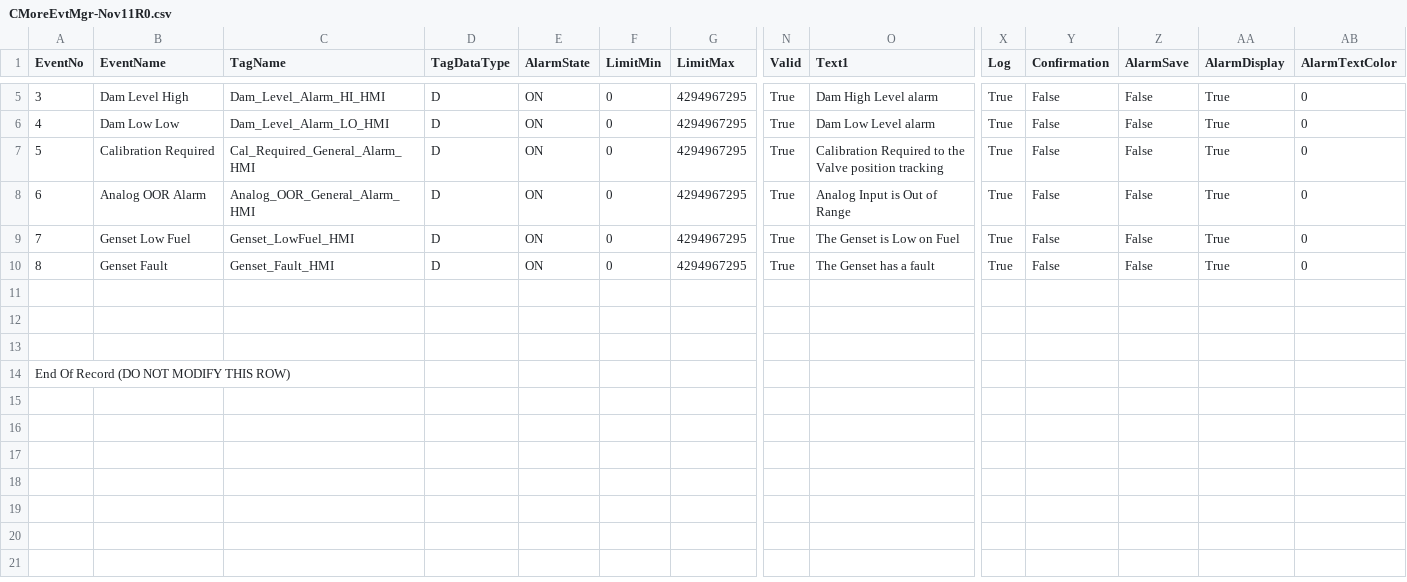
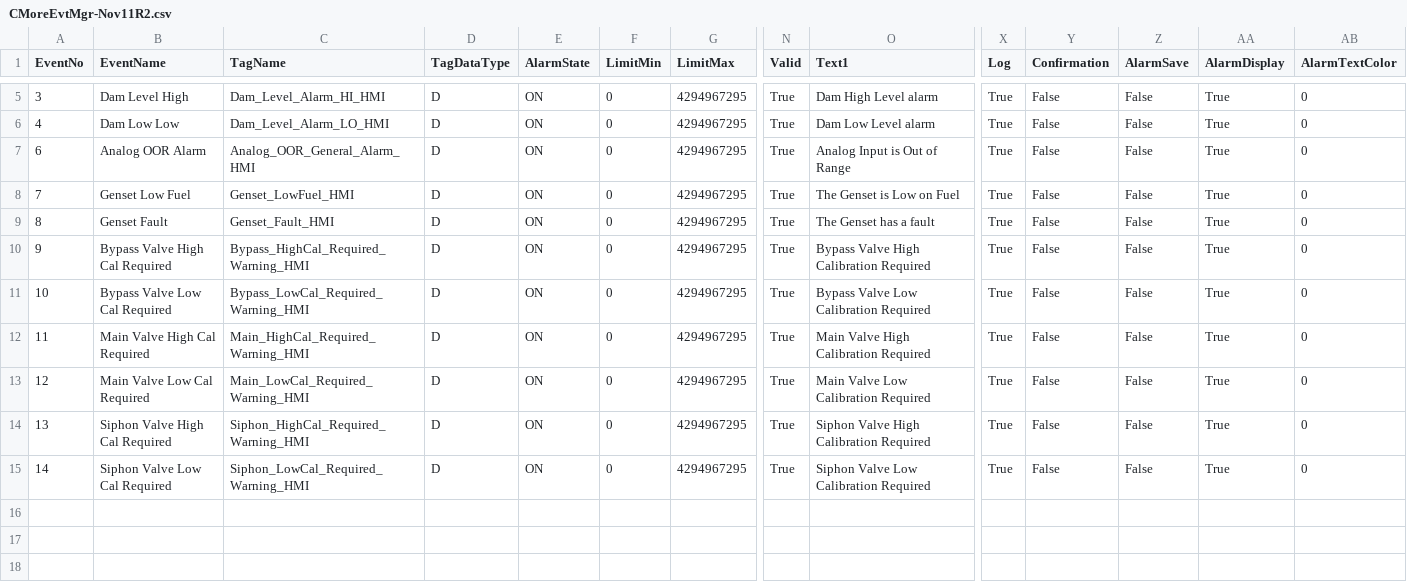
Before and after one commit to WSWallace-62/Arrowsmith_Dam_PLC, a CSV file: Tag_Info/CMoreEvtMgr-Nov11R2.csv (was Tag_Info/CMoreEvtMgr-Nov11R0.csv), drawn as a sheet; only a part is shown, gaps mark what is left out; the shorter side is filled out with more unchanged rows; removed rows and columns are numbered as before the commit, all else as after; rows hold the shown columns only; the diff names each change by its address in the sheet, - before the commit and + after, or states it on an @@ line.

Commit message:
Updated CMore tags

```diff
--- a/Tag_Info/CMoreEvtMgr-Nov11R0.csv
+++ b/Tag_Info/CMoreEvtMgr-Nov11R2.csv
-row 7: 5 | Calibration Required | Cal_Required_General_Alarm_HMI | D | ON | 0 | 4294967295 | True | Calibration Required to the Valve position tracking | True | False | False | True | 0
+row 10: 9 | Bypass Valve High Cal Required | Bypass_HighCal_Required_Warning_HMI | D | ON | 0 | 4294967295 | True | Bypass Valve High Calibration Required | True | False | False | True | 0
+row 11: 10 | Bypass Valve Low Cal Required | Bypass_LowCal_Required_Warning_HMI | D | ON | 0 | 4294967295 | True | Bypass Valve Low Calibration Required | True | False | False | True | 0
+row 12: 11 | Main Valve High Cal Required | Main_HighCal_Required_Warning_HMI | D | ON | 0 | 4294967295 | True | Main Valve High Calibration Required | True | False | False | True | 0
+row 13: 12 | Main Valve Low Cal Required | Main_LowCal_Required_Warning_HMI | D | ON | 0 | 4294967295 | True | Main Valve Low Calibration Required | True | False | False | True | 0
+row 14: 13 | Siphon Valve High Cal Required | Siphon_HighCal_Required_Warning_HMI | D | ON | 0 | 4294967295 | True | Siphon Valve High Calibration Required | True | False | False | True | 0
+row 15: 14 | Siphon Valve Low Cal Required | Siphon_LowCal_Required_Warning_HMI | D | ON | 0 | 4294967295 | True | Siphon Valve Low Calibration Required | True | False | False | True | 0
```
Also changed, not shown: 1 other file.
